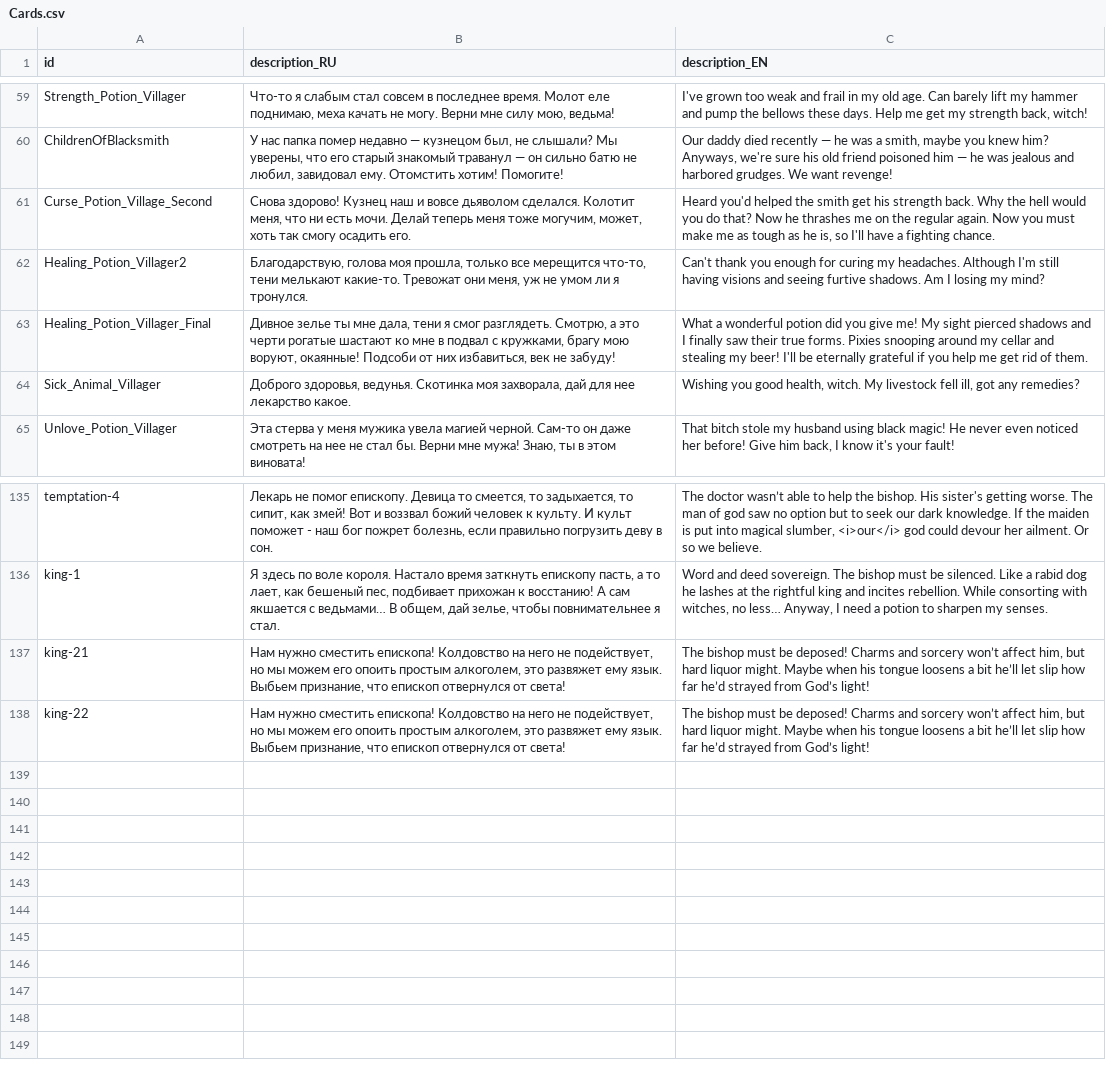
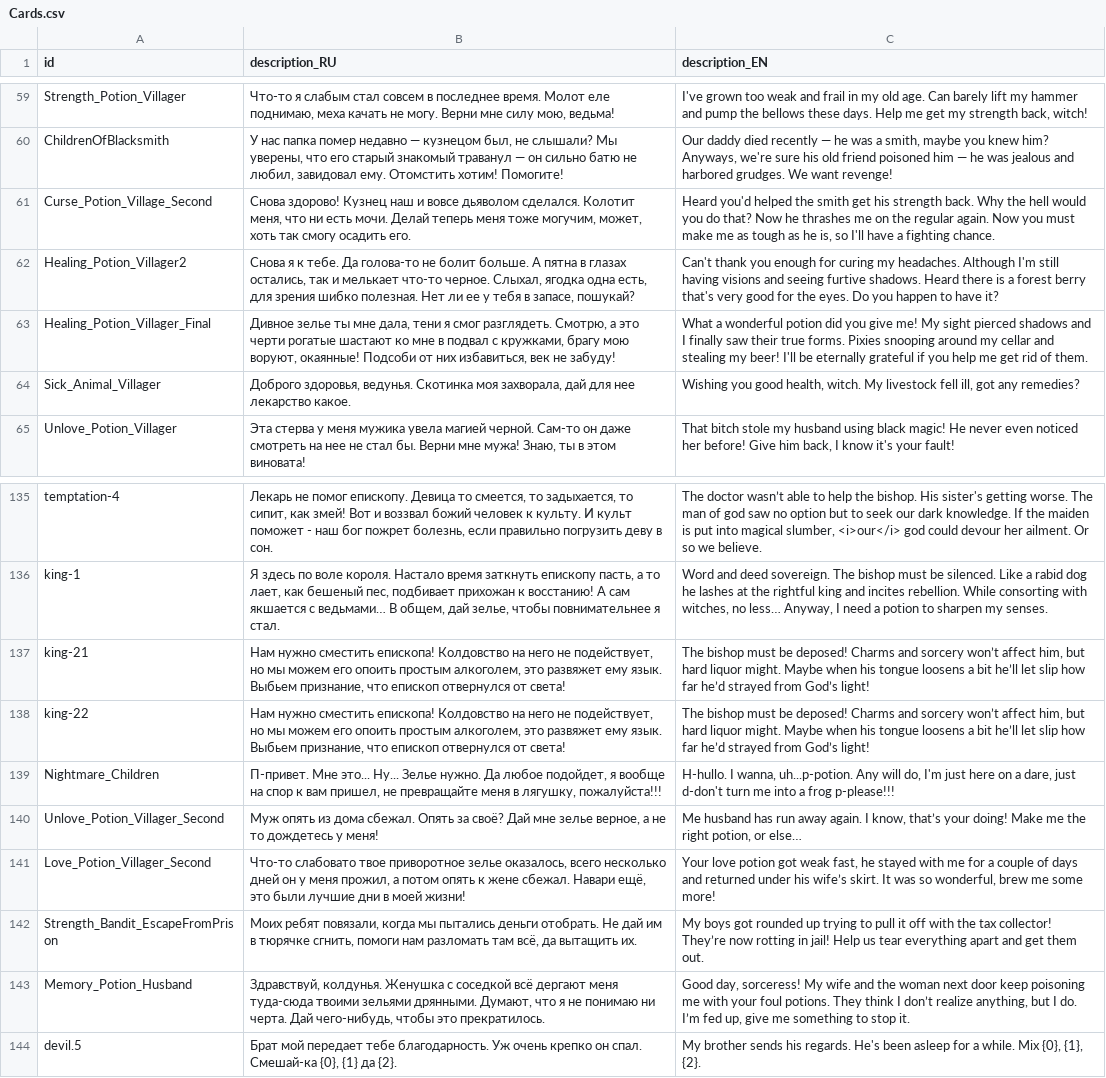
Before and after one commit to MoreenTissedy/LudumDare50, a CSV file: Cauldron/Assets/Localize/Cards.csv, drawn as a sheet; only a part is shown, gaps mark what is left out.

```diff
--- a/Cauldron/Assets/Localize/Cards.csv
+++ b/Cauldron/Assets/Localize/Cards.csv
@@ -61,3 +61,3 @@ ChildrenOfBlacksmith;У нас папка помер недавно — кузн
 Curse_Potion_Village_Second;Снова здорово! Кузнец наш и вовсе дьяволом сделался. Колотит меня, что ни есть мочи. Делай теперь меня тоже могучим, может, хоть так смогу осадить его.;Heard you'd helped the smith get his strength back. Why the hell would you do that? Now he thrashes me on the regular again. Now you must make me as tough as he is, so I'll have a fighting chance.
-Healing_Potion_Villager2;Благодарствую, голова моя прошла, только все мерещится что-то, тени мелькают какие-то. Тревожат они меня, уж не умом ли я тронулся.;Can't thank you enough for curing my headaches. Although I'm still having visions and seeing furtive shadows. Am I losing my mind?
+Healing_Potion_Villager2;Снова я к тебе. Да голова-то не болит больше. А пятна в глазах остались, так и мелькает что-то черное. Слыхал, ягодка одна есть, для зрения шибко полезная. Нет ли ее у тебя в запасе, пошукай?;Can't thank you enough for curing my headaches. Although I'm still having visions and seeing furtive shadows. Heard there is a forest berry that's very good for the eyes. Do you happen to have it?
 Healing_Potion_Villager_Final;Дивное зелье ты мне дала, тени я смог разглядеть. Смотрю, а это черти рогатые шастают ко мне в подвал с кружками, брагу мою воруют, окаянные! Подсоби от них избавиться, век не забуду!;What a wonderful potion did you give me! My sight pierced shadows and I finally saw their true forms. Pixies snooping around my cellar and stealing my beer! I'll be eternally grateful if you help me get rid of them.
@@ -138 +138,7 @@ king-21;Нам нужно сместить епископа! Колдовств
 king-22;Нам нужно сместить епископа! Колдовство на него не подействует, но мы можем его опоить простым алкоголем, это развяжет ему язык. Выбьем признание, что епископ отвернулся от света!;The bishop must be deposed! Charms and sorcery won’t affect him, but hard liquor might. Maybe when his tongue loosens a bit he’ll let slip how far he’d strayed from God’s light!
+Nightmare_Children;П-привет. Мне это... Ну... Зелье нужно. Да любое подойдет, я вообще на спор к вам пришел, не превращайте меня в лягушку, пожалуйста!!!;H-hullo. I wanna, uh...p-potion. Any will do, I'm just here on a dare, just d-don't turn me into a frog p-please!!!
+Unlove_Potion_Villager_Second;Муж опять из дома сбежал. Опять за своё? Дай мне зелье верное, а не то дождетесь у меня!;Me husband has run away again. I know, that’s your doing! Make me the right potion, or else…
+Love_Potion_Villager_Second;Что-то слабовато твое приворотное зелье оказалось, всего несколько дней он у меня прожил, а потом опять к жене сбежал. Навари ещё, это были лучшие дни в моей жизни!;Your love potion got weak fast, he stayed with me for a couple of days and returned under his wife’s skirt. It was so wonderful, brew me some more!
+Strength_Bandit_EscapeFromPrison;Моих ребят повязали, когда мы пытались деньги отобрать. Не дай им в тюрячке сгнить, помоги нам разломать там всё, да вытащить их.;My boys got rounded up trying to pull it off with the tax collector! They’re now rotting in jail! Help us tear everything apart and get them out.
+Memory_Potion_Husband;Здравствуй, колдунья. Женушка с соседкой всё дергают меня туда-сюда твоими зельями дрянными. Думают, что я не понимаю ни черта. Дай чего-нибудь, чтобы это прекратилось.;Good day, sorceress! My wife and the woman next door keep poisoning me with your foul potions. They think I don’t realize anything, but I do. I’m fed up, give me something to stop it.
+devil.5;Брат мой передает тебе благодарность. Уж очень крепко он спал. Смешай-ка {0}, {1} да {2}.;My brother sends his regards. He's been asleep for a while. Mix {0}, {1}, {2}.
```
Also changed, not shown: Cauldron/Assets/Localize/Events.csv, 1 other file.
